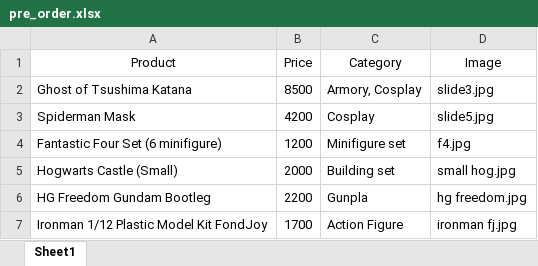
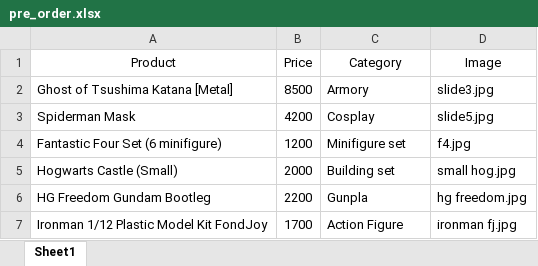
Before and after one commit to Sadab14/blocks, an Excel workbook: data/pre_order.xlsx, sheet Sheet1, drawn as a sheet; only a part is shown; values as stored, in another font and other column widths than the file's, no borders; the diff covers the shown part only; the diff names each change by its address in the sheet, - before the commit and + after, or states it on an @@ line.

Commit message:
preorder update katana & cosplay

```diff
--- a/data/pre_order.xlsx (sheet Sheet1)
+++ b/data/pre_order.xlsx (sheet Sheet1)
-A2 (Product): Ghost of Tsushima Katana
+A2 (Product): Ghost of Tsushima Katana [Metal]
-C2 (Category): Armory, Cosplay
+C2 (Category): Armory
```
Also changed, not shown: 57 added rows elsewhere in this sheet, data/stock.xlsx, 57 other files.
